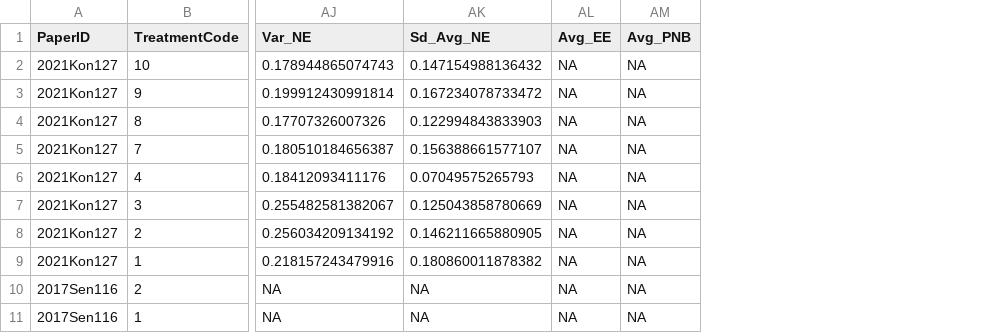
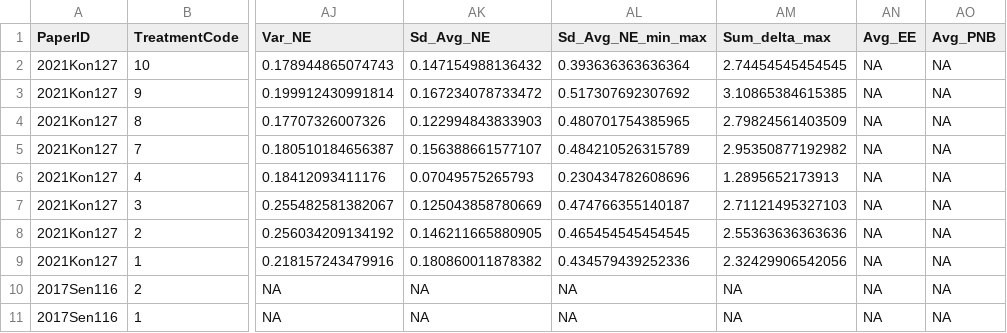
Before and after one commit to StefanoPagano/Social_norm_meta_analysis, a CSV file: File_DB/Output/Treatment.csv, drawn as a sheet; only a part is shown, gaps mark what is left out; the diff names each change by its address in the sheet, - before the commit and + after, or states it on an @@ line.

```diff
--- a/File_DB/Output/Treatment.csv
+++ b/File_DB/Output/Treatment.csv
+column AL (Sd_Avg_NE_min_max), rows 2-11: 0.393636363636364 | 0.517307692307692 | 0.480701754385965 | 0.484210526315789 | 0.230434782608696 | 0.474766355140187 | 0.465454545454545 | 0.434579439252336 | NA | NA
+column AM (Sum_delta_max), rows 2-11: 2.74454545454545 | 3.10865384615385 | 2.79824561403509 | 2.95350877192982 | 1.2895652173913 | 2.71121495327103 | 2.55363636363636 | 2.32429906542056 | NA | NA
```
Also changed, not shown: Paper_csv/2016Kim003_finaldf.csv, Paper_csv/2017Del037_finaldf.csv, 38 other files.
